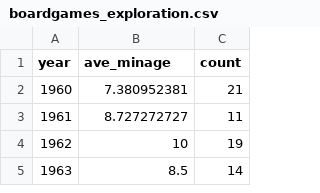
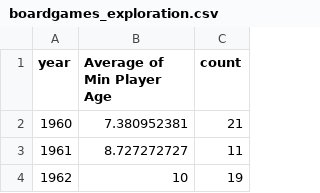
Before and after one commit to dani-richmond/498-DV-narrative, a CSV file: boardgames_exploration.csv, drawn as a sheet; only a part is shown; the shorter side is filled out with more unchanged rows.

Commit message:
Update boardgames_exploration.csv

```diff
--- a/boardgames_exploration.csv
+++ b/boardgames_exploration.csv
@@ -1,2 +1,2 @@
-year,ave_minage,count
+year,Average of Min Player Age,count
 1960,7.380952381,21
```
